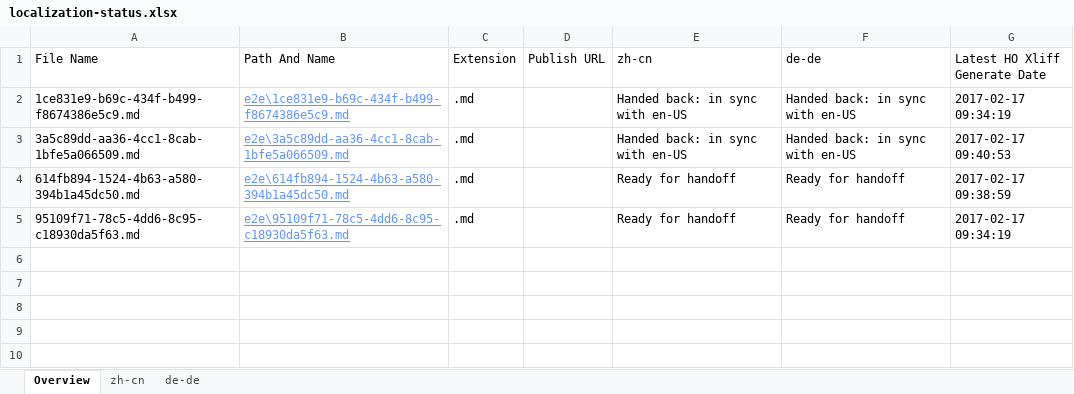
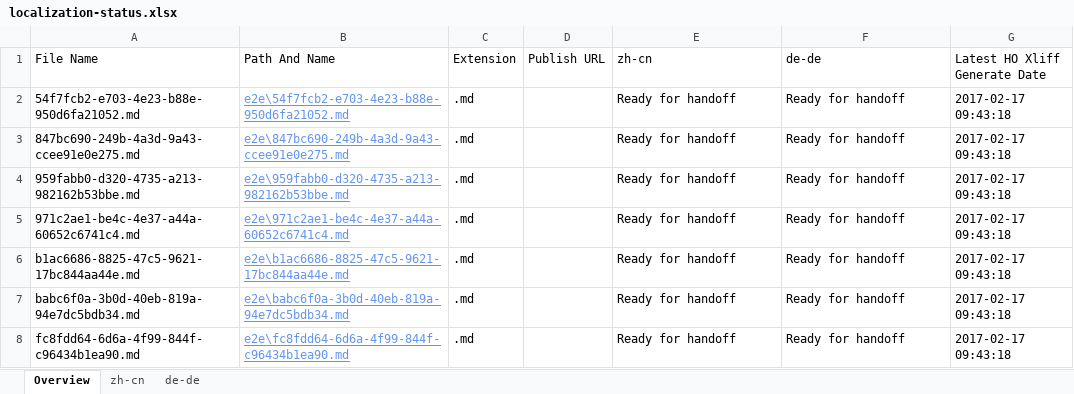
Before and after one commit to OpenLocalizationTestOrg/ol-test4-handback, an Excel workbook: ol-handback/OpenLocalizationTestOrg/ol-test0/xinjiang/localization-status.xlsx, sheet Overview, drawn as a sheet; values as stored, in another font and other column widths than the file's, no borders; table styles not drawn; removed rows and columns are numbered as before the commit, all else as after; the diff names each change by its address in the sheet, - before the commit and + after, or states it on an @@ line.

Commit message:
Generate Report for Handoff

```diff
--- a/ol-handback/OpenLocalizationTestOrg/ol-test0/xinjiang/localization-status.xlsx (sheet Overview)
+++ b/ol-handback/OpenLocalizationTestOrg/ol-test0/xinjiang/localization-status.xlsx (sheet Overview)
-row 2: 1ce831e9-b69c-434f-b499-f8674386e5c9.md | e2e\1ce831e9-b69c-434f-b499-f8674386e5c9.md | .md |  | Handed back: in sync with en-US | Handed back: in sync with en-US | 2017-02-17 09:34:19
-row 3: 3a5c89dd-aa36-4cc1-8cab-1bfe5a066509.md | e2e\3a5c89dd-aa36-4cc1-8cab-1bfe5a066509.md | .md |  | Handed back: in sync with en-US | Handed back: in sync with en-US | 2017-02-17 09:40:53
+row 2: 54f7fcb2-e703-4e23-b88e-950d6fa21052.md | e2e\54f7fcb2-e703-4e23-b88e-950d6fa21052.md | .md |  | Ready for handoff | Ready for handoff | 2017-02-17 09:43:18
+row 3: 847bc690-249b-4a3d-9a43-ccee91e0e275.md | e2e\847bc690-249b-4a3d-9a43-ccee91e0e275.md | .md |  | Ready for handoff | Ready for handoff | 2017-02-17 09:43:18
-A4 (File Name): 614fb894-1524-4b63-a580-394b1a45dc50.md
+A4 (File Name): 959fabb0-d320-4735-a213-982162b53bbe.md
-B4 (Path And Name): e2e\614fb894-1524-4b63-a580-394b1a45dc50.md
+B4 (Path And Name): e2e\959fabb0-d320-4735-a213-982162b53bbe.md
-G4 (Latest HO Xliff Generate Date): 2017-02-17 09:38:59
+G4 (Latest HO Xliff Generate Date): 2017-02-17 09:43:18
+row 5: 971c2ae1-be4c-4e37-a44a-60652c6741c4.md | e2e\971c2ae1-be4c-4e37-a44a-60652c6741c4.md | .md |  | Ready for handoff | Ready for handoff | 2017-02-17 09:43:18
+row 6: b1ac6686-8825-47c5-9621-17bc844aa44e.md | e2e\b1ac6686-8825-47c5-9621-17bc844aa44e.md | .md |  | Ready for handoff | Ready for handoff | 2017-02-17 09:43:18
+row 7: babc6f0a-3b0d-40eb-819a-94e7dc5bdb34.md | e2e\babc6f0a-3b0d-40eb-819a-94e7dc5bdb34.md | .md |  | Ready for handoff | Ready for handoff | 2017-02-17 09:43:18
-A8 (File Name): 95109f71-78c5-4dd6-8c95-c18930da5f63.md
+A8 (File Name): fc8fdd64-6d6a-4f99-844f-c96434b1ea90.md
-B8 (Path And Name): e2e\95109f71-78c5-4dd6-8c95-c18930da5f63.md
+B8 (Path And Name): e2e\fc8fdd64-6d6a-4f99-844f-c96434b1ea90.md
-G8 (Latest HO Xliff Generate Date): 2017-02-17 09:34:19
+G8 (Latest HO Xliff Generate Date): 2017-02-17 09:43:18
```
Also changed, not shown: sheet zh-cn, sheet de-de.
